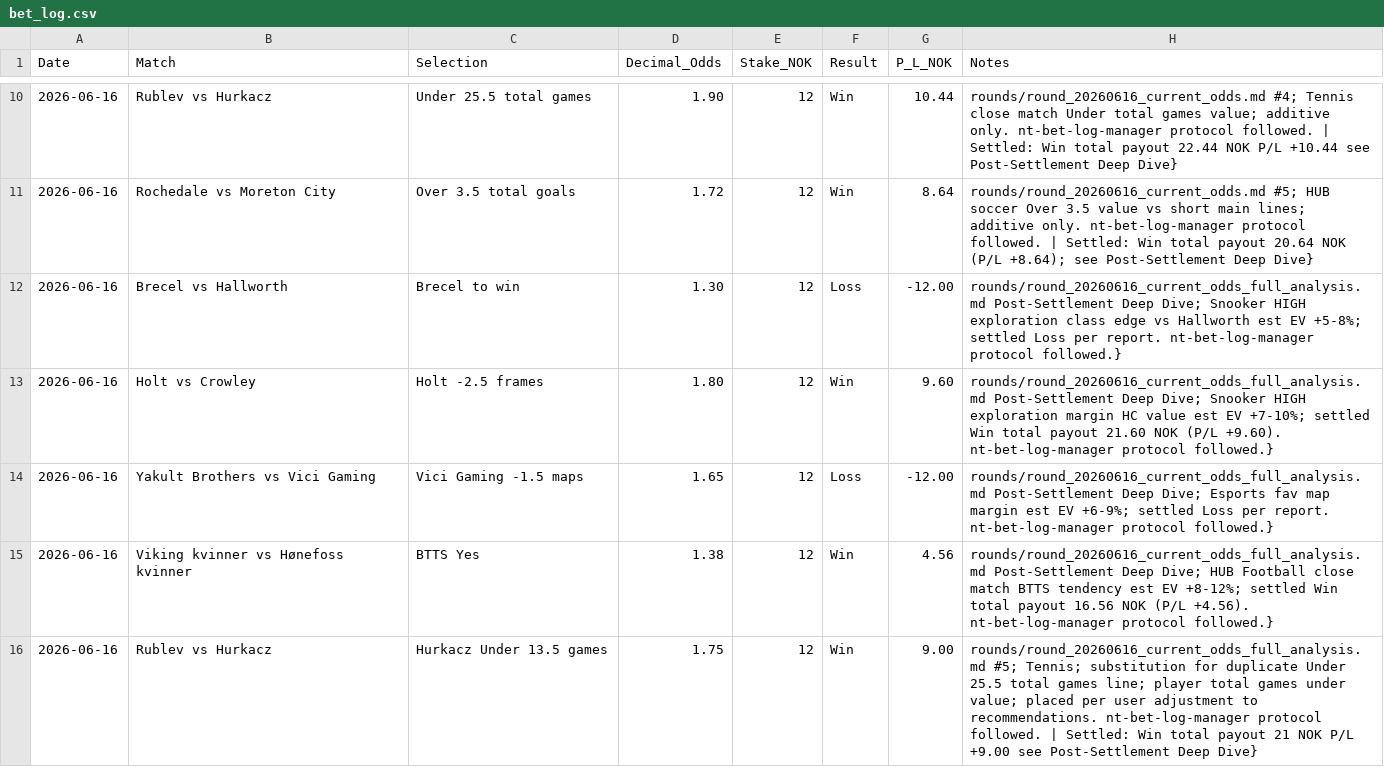
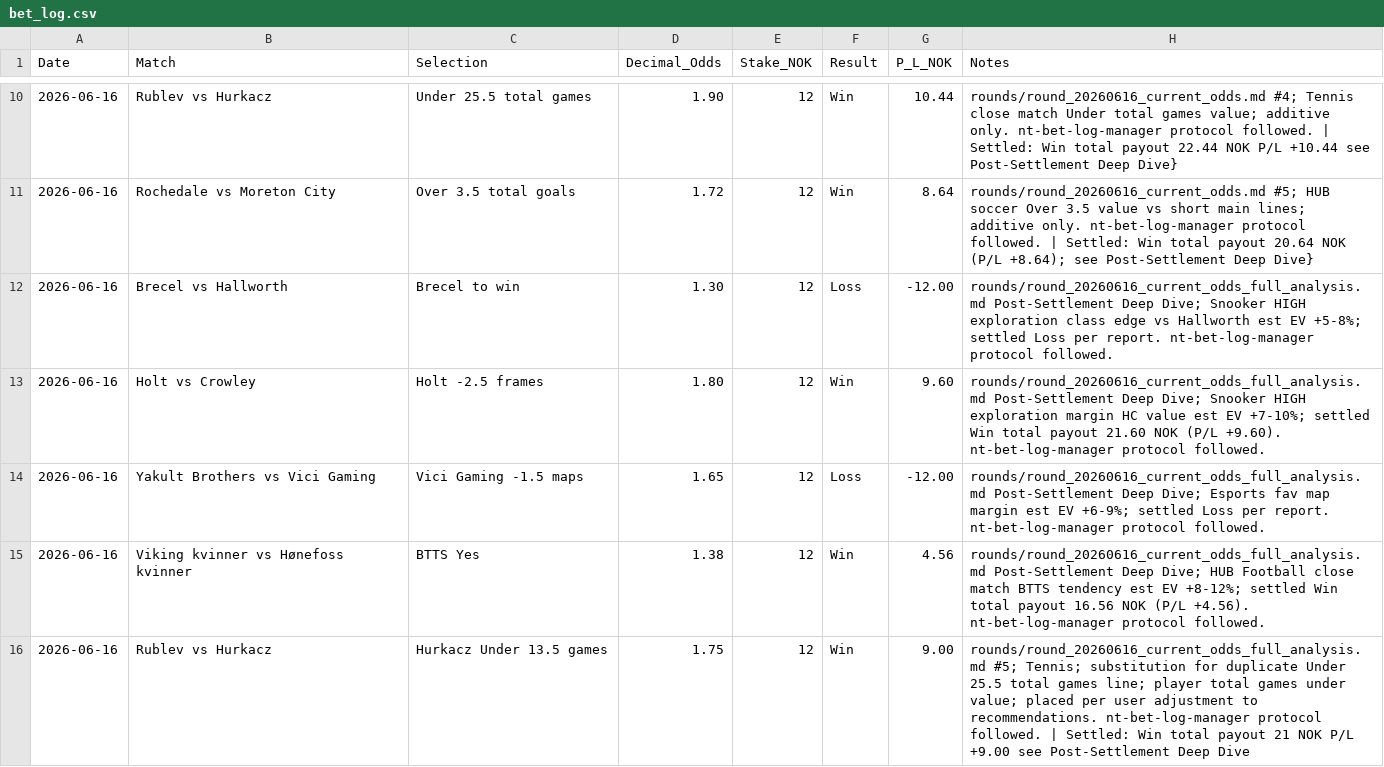
Before and after one commit to SimSalabimse/nt-betting-tracker, a CSV file: bet_log.csv, drawn as a sheet; only a part is shown, gaps mark what is left out; the diff covers the shown part only.

```diff
--- a/bet_log.csv
+++ b/bet_log.csv
@@ -11,6 +11,6 @@ Date,Match,Selection,Decimal_Odds,Stake_NOK,Result,P_L_NOK,Notes
 2026-06-16,Rochedale vs Moreton City,Over 3.5 total goals,1.72,12,Win,8.64,"rounds/round_20260616_current_odds.md #5; HUB soccer Over 3.5 value vs short main lines; additive only. nt-bet-log-manager protocol followed. | Settled: Win total payout 20.64 NOK (P/L +8.64); see Post-Settlement Deep Dive"}
-2026-06-16,Brecel vs Hallworth,Brecel to win,1.30,12,Loss,-12.00,"rounds/round_20260616_current_odds_full_analysis.md Post-Settlement Deep Dive; Snooker HIGH exploration class edge vs Hallworth est EV +5-8%; settled Loss per report. nt-bet-log-manager protocol followed."}
-2026-06-16,Holt vs Crowley,Holt -2.5 frames,1.80,12,Win,9.60,"rounds/round_20260616_current_odds_full_analysis.md Post-Settlement Deep Dive; Snooker HIGH exploration margin HC value est EV +7-10%; settled Win total payout 21.60 NOK (P/L +9.60). nt-bet-log-manager protocol followed."}
-2026-06-16,Yakult Brothers vs Vici Gaming,Vici Gaming -1.5 maps,1.65,12,Loss,-12.00,"rounds/round_20260616_current_odds_full_analysis.md Post-Settlement Deep Dive; Esports fav map margin est EV +6-9%; settled Loss per report. nt-bet-log-manager protocol followed."}
-2026-06-16,Viking kvinner vs Hønefoss kvinner,BTTS Yes,1.38,12,Win,4.56,"rounds/round_20260616_current_odds_full_analysis.md Post-Settlement Deep Dive; HUB Football close match BTTS tendency est EV +8-12%; settled Win total payout 16.56 NOK (P/L +4.56). nt-bet-log-manager protocol followed."}
-2026-06-16,Rublev vs Hurkacz,Hurkacz Under 13.5 games,1.75,12,Win,9.00,"rounds/round_20260616_current_odds_full_analysis.md #5; Tennis; substitution for duplicate Under 25.5 total games line; player total games under value; placed per user adjustment to recommendations. nt-bet-log-manager protocol followed. | Settled: Win total payout 21 NOK P/L +9.00 see Post-Settlement Deep Dive"}
+2026-06-16,Brecel vs Hallworth,Brecel to win,1.30,12,Loss,-12.00,"rounds/round_20260616_current_odds_full_analysis.md Post-Settlement Deep Dive; Snooker HIGH exploration class edge vs Hallworth est EV +5-8%; settled Loss per report. nt-bet-log-manager protocol followed."
+2026-06-16,Holt vs Crowley,Holt -2.5 frames,1.80,12,Win,9.60,"rounds/round_20260616_current_odds_full_analysis.md Post-Settlement Deep Dive; Snooker HIGH exploration margin HC value est EV +7-10%; settled Win total payout 21.60 NOK (P/L +9.60). nt-bet-log-manager protocol followed."
+2026-06-16,Yakult Brothers vs Vici Gaming,Vici Gaming -1.5 maps,1.65,12,Loss,-12.00,"rounds/round_20260616_current_odds_full_analysis.md Post-Settlement Deep Dive; Esports fav map margin est EV +6-9%; settled Loss per report. nt-bet-log-manager protocol followed."
+2026-06-16,Viking kvinner vs Hønefoss kvinner,BTTS Yes,1.38,12,Win,4.56,"rounds/round_20260616_current_odds_full_analysis.md Post-Settlement Deep Dive; HUB Football close match BTTS tendency est EV +8-12%; settled Win total payout 16.56 NOK (P/L +4.56). nt-bet-log-manager protocol followed."
+2026-06-16,Rublev vs Hurkacz,Hurkacz Under 13.5 games,1.75,12,Win,9.00,"rounds/round_20260616_current_odds_full_analysis.md #5; Tennis; substitution for duplicate Under 25.5 total games line; player total games under value; placed per user adjustment to recommendations. nt-bet-log-manager protocol followed. | Settled: Win total payout 21 NOK P/L +9.00 see Post-Settlement Deep Dive"
```
Also changed, not shown: 2 added rows and 3 edited cells elsewhere in this file, 1 other file.
